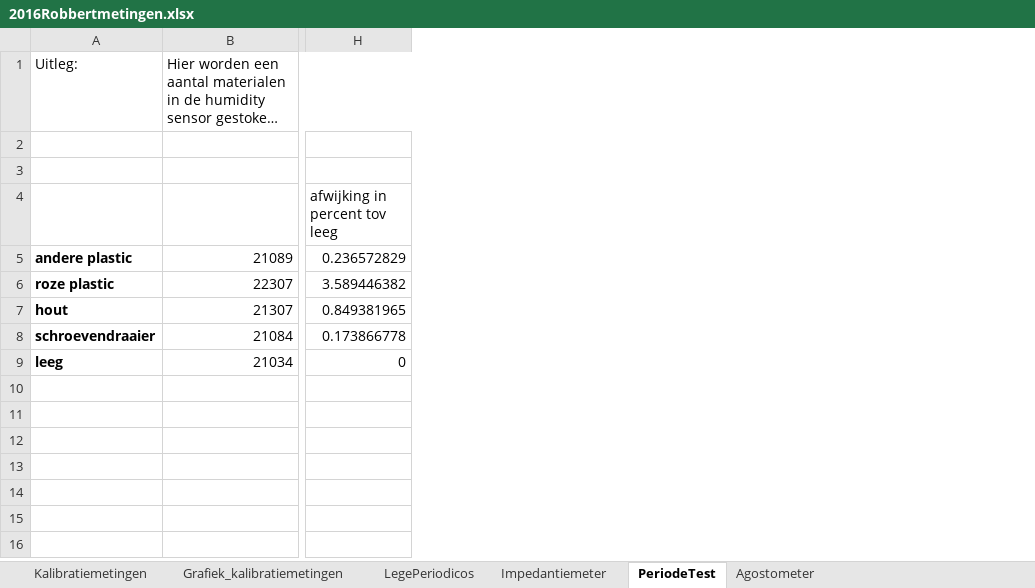
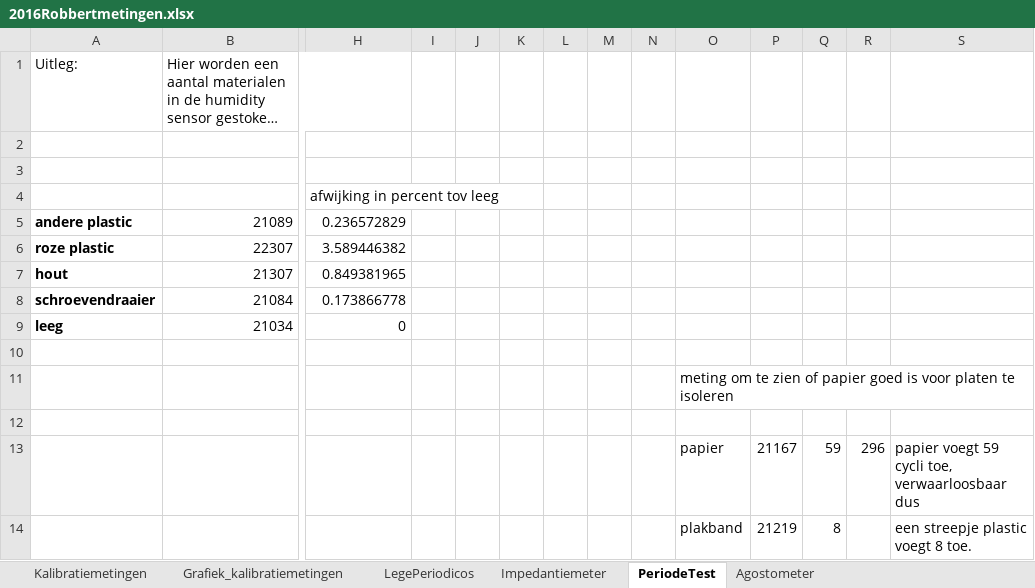
Before and after one commit to RobbertH/Metingen, an Excel workbook: 2016Robbertmetingen.xlsx, sheet PeriodeTest, drawn as a sheet; only a part is shown, gaps mark what is left out; long unchanged cells end in …; values as stored, in another font and other column widths than the file's, no borders; rows hold the shown columns only; the diff names each change by its address in the sheet, - before the commit and + after, or states it on an @@ line.

Commit message:
metingen

```diff
--- a/2016Robbertmetingen.xlsx (sheet PeriodeTest)
+++ b/2016Robbertmetingen.xlsx (sheet PeriodeTest)
+column I, empty
+column J, empty
+column K, empty
+column L, empty
+column M, empty
+column N, empty
+column O, empty
+column P, empty
+column Q, empty
+column R, empty
+column S, empty
+row 10: (empty)
+row 11:  |  |  |  |  |  |  |  |  | meting om te zien of papier goed is voor platen te isoleren
+row 12: (empty)
+row 13:  |  |  |  |  |  |  |  |  | papier | 21167 | 59 | 296 | papier voegt 59 cycli toe, verwaarloosbaar dus
+row 14:  |  |  |  |  |  |  |  |  | plakband | 21219 | 8 |  | een streepje plastic voegt 8 toe.
```
Also changed, not shown: sheet Kalibratiemetingen, sheet Grafiek_kalibratiemetingen, sheet Agostometer, charts or pictures, 3 other files.
